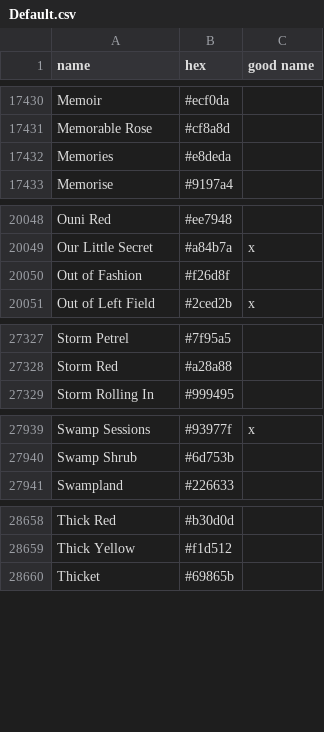
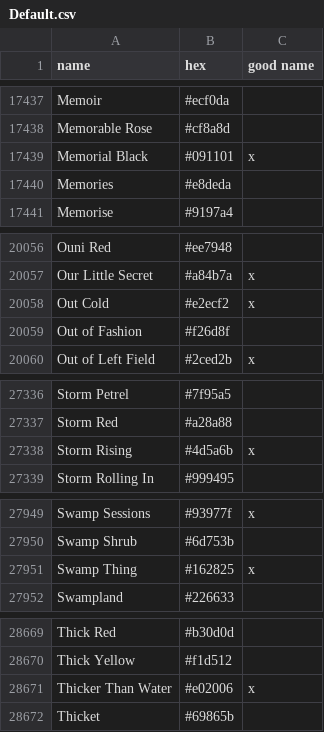
Before and after one commit to vycdev/ColorNamesSharp, a CSV file: ColorLists/Default.csv, drawn as a sheet; only a part is shown, gaps mark what is left out; the diff covers the shown part only.

```diff
--- a/ColorLists/Default.csv
+++ b/ColorLists/Default.csv
@@ -17431,2 +17438,3 @@ Memoir,#ecf0da,
 Memorable Rose,#cf8a8d,
+Memorial Black,#091101,x
 Memories,#e8deda,
@@ -20049,2 +20057,3 @@ Ouni Red,#ee7948,
 Our Little Secret,#a84b7a,x
+Out Cold,#e2ecf2,x
 Out of Fashion,#f26d8f,
@@ -27328,2 +27337,3 @@ Storm Petrel,#7f95a5,
 Storm Red,#a28a88,
+Storm Rising,#4d5a6b,x
 Storm Rolling In,#999495,
@@ -27940,2 +27950,3 @@ Swamp Sessions,#93977f,x
 Swamp Shrub,#6d753b,
+Swamp Thing,#162825,x
 Swampland,#226633,
@@ -28659,2 +28670,3 @@ Thick Red,#b30d0d,
 Thick Yellow,#f1d512,
+Thicker Than Water,#e02006,x
 Thicket,#69865b,
```
Also changed, not shown: 17 added rows, 16 removed rows and 4 edited cells elsewhere in this file, 2 other files.
